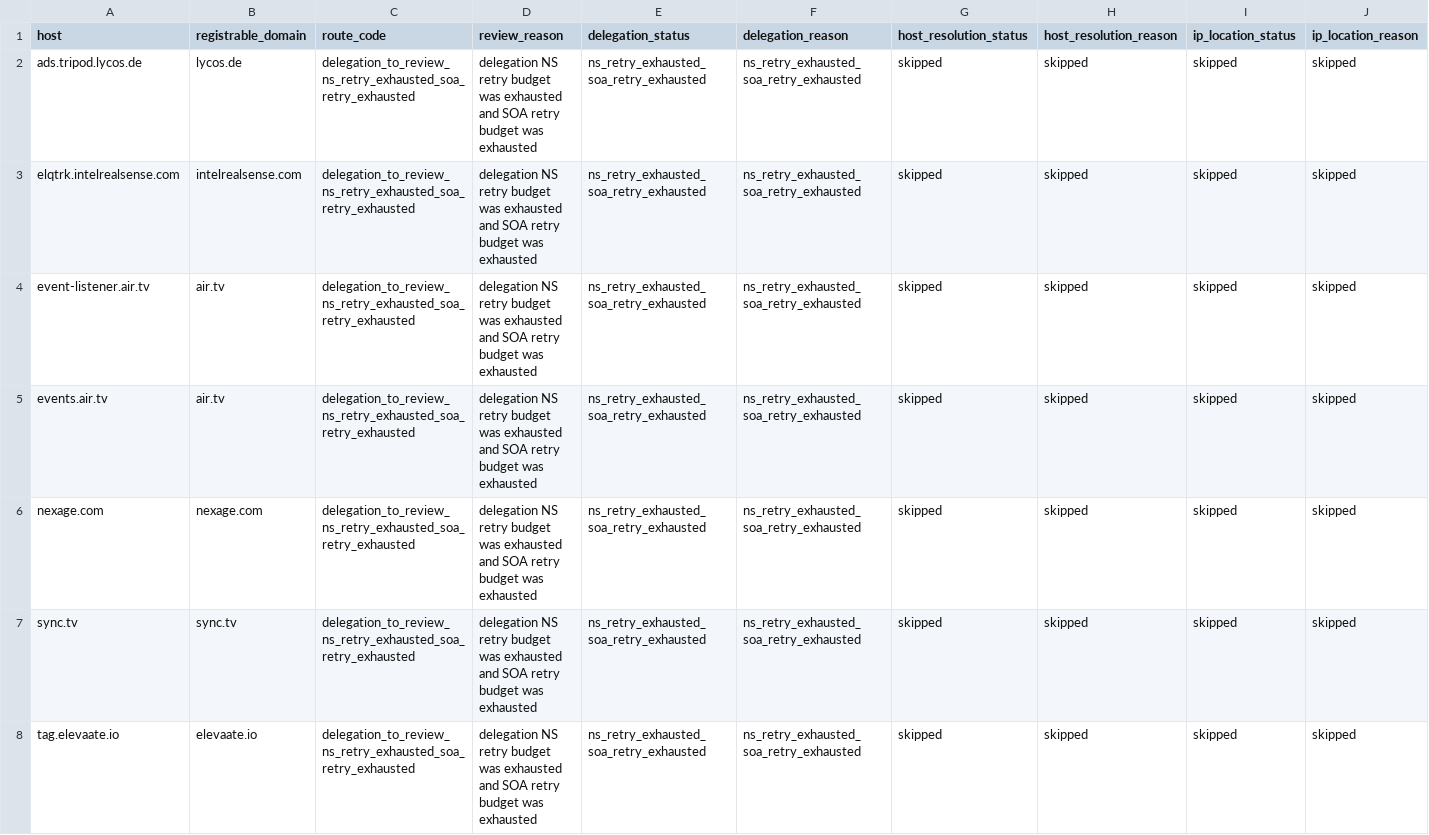
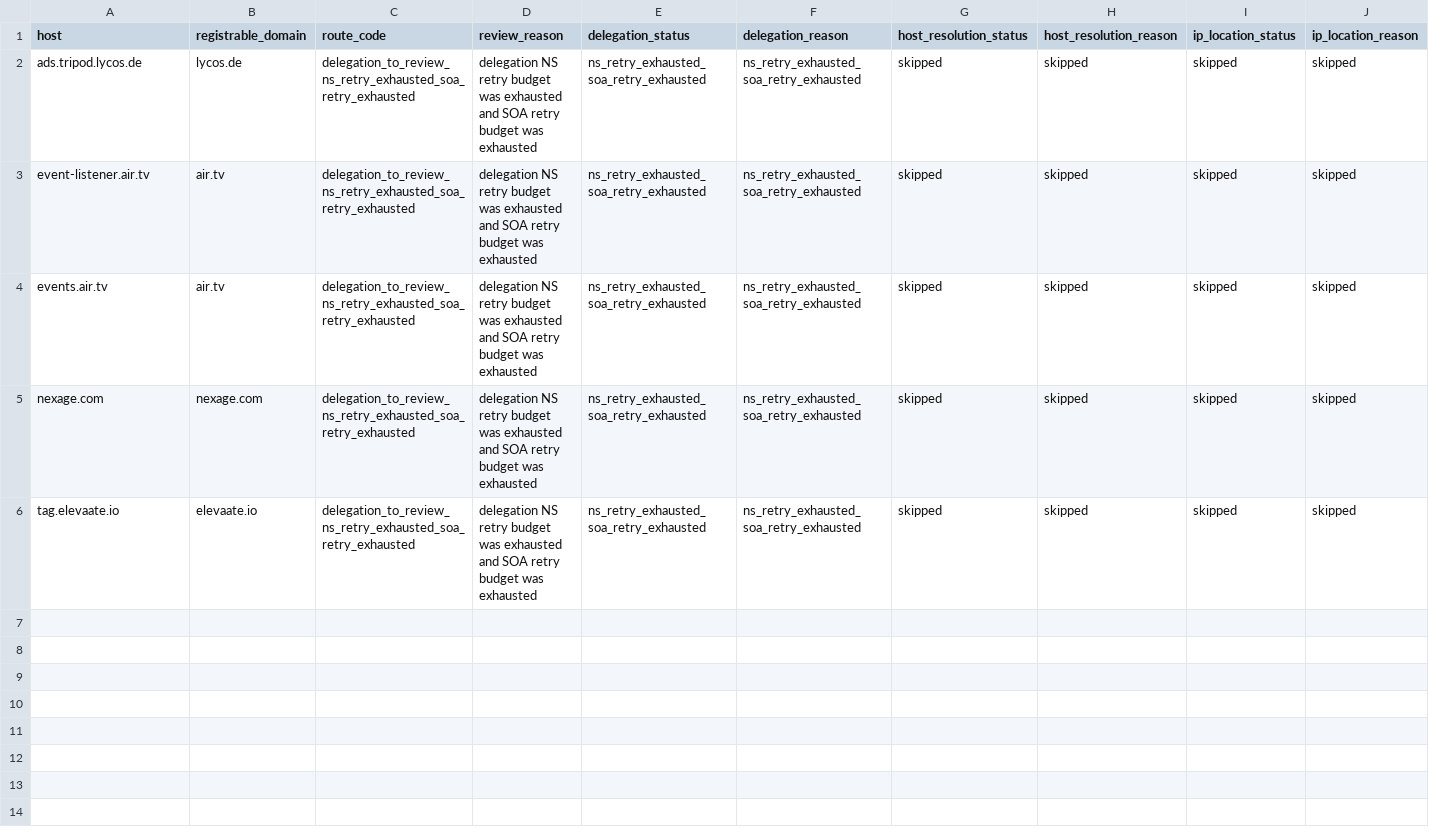
Before and after one commit to oxfa/niamodretlif, a CSV file: output/review/block.csv, drawn as a sheet; only a part is shown; rows hold the shown columns only; the diff names each change by its address in the sheet, - before the commit and + after, or states it on an @@ line.

```diff
--- a/output/review/block.csv
+++ b/output/review/block.csv
-row 3: elqtrk.intelrealsense.com | intelrealsense.com | delegation_to_review_ns_retry_exhausted_soa_retry_exhausted | delegation NS retry budget was exhausted and SOA retry budget was exhausted | ns_retry_exhausted_soa_retry_exhausted | ns_retry_exhausted_soa_retry_exhausted | skipped | skipped | skipped | skipped
-row 7: sync.tv | sync.tv | delegation_to_review_ns_retry_exhausted_soa_retry_exhausted | delegation NS retry budget was exhausted and SOA retry budget was exhausted | ns_retry_exhausted_soa_retry_exhausted | ns_retry_exhausted_soa_retry_exhausted | skipped | skipped | skipped | skipped
```
Also changed, not shown: 2 other files.
